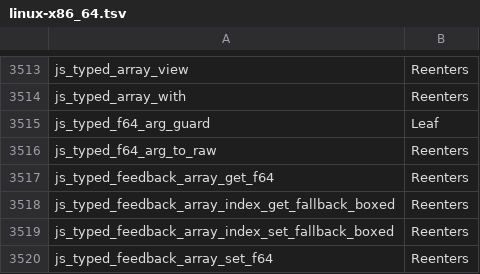
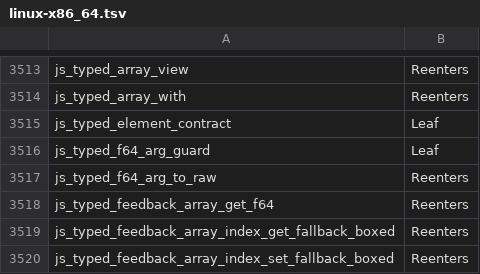
Before and after one commit to Gautown/perry, a TSV file: crates/perry-codegen/src/gc_effects/linux-x86_64.tsv, drawn as a sheet; only a part is shown, gaps mark what is left out; the shorter side is filled out with more unchanged rows; the diff names each change by its address in the sheet, - before the commit and + after, or states it on an @@ line.

Commit message:
perf(codegen): typed-array element access selected by the declared field kind, inline brand proof (binary-trees arena −58%)

```diff
--- a/crates/perry-codegen/src/gc_effects/linux-x86_64.tsv
+++ b/crates/perry-codegen/src/gc_effects/linux-x86_64.tsv
+row 3515: js_typed_element_contract | Leaf
```
Also changed, not shown: crates/perry-codegen/src/gc_effects/macos-aarch64.tsv, crates/perry-codegen/src/gc_effects/windows-x86_64.tsv, 37 other files.
